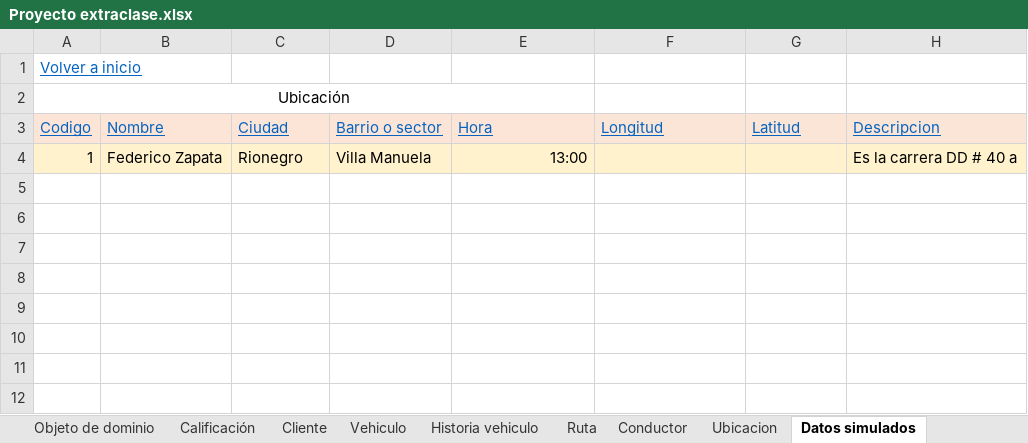
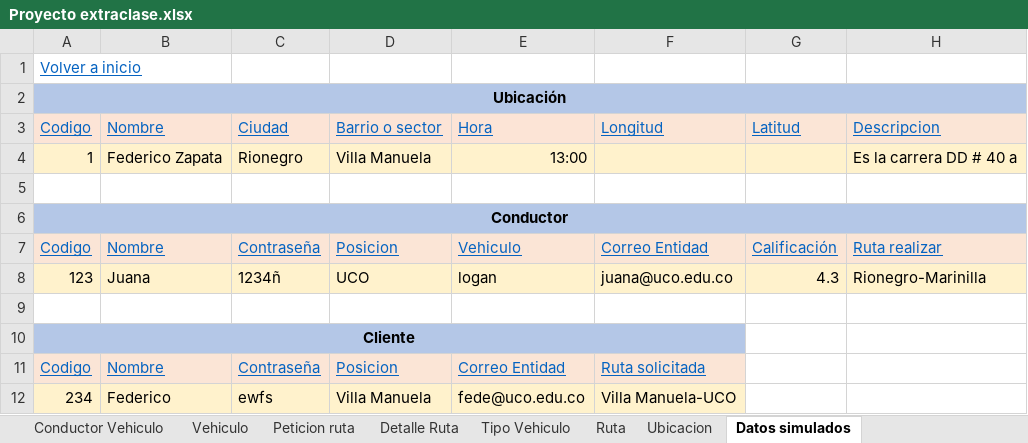
Before and after one commit to federico1605/RepositorioDOO, an Excel workbook: ExtraClase/Modelado de Dominio/Modelo enriquesido/Proyecto extraclase.xlsx, sheet Datos simulados, drawn as a sheet; values as stored, in another font and other column widths than the file's, no borders; removed rows and columns are numbered as before the commit, all else as after; the diff names each change by its address in the sheet, - before the commit and + after, or states it on an @@ line.

Commit message:
Creacion de datos Tipo vehiculo y otros

```diff
--- a/ExtraClase/Modelado de Dominio/Modelo enriquesido/Proyecto extraclase.xlsx (sheet Datos simulados)
+++ b/ExtraClase/Modelado de Dominio/Modelo enriquesido/Proyecto extraclase.xlsx (sheet Datos simulados)
-sheet tab: Historia vehiculo
+sheet tab: Detalle Ruta
@@ sheet tab hidden: Calificación @@
@@ sheet tab hidden: Cliente @@
@@ sheet tab hidden: Conductor @@
+sheet tab: Conductor Vehiculo
+sheet tab: Peticion ruta
+sheet tab: Tipo Vehiculo
-A2:H2 fill: none
+A2:H2 fill: #B4C7E7
-A2 bold: off
+A2 bold: on
-A2:E2 merged
+A2:H2 merged
+row 5: (empty)
+row 6: Conductor
+row 7: Codigo | Nombre | Contraseña | Posicion | Vehiculo | Correo Entidad | Calificación | Ruta realizar
+row 8: 123 | Juana | 1234ñ | UCO | logan | juana@uco.edu.co | 4.3 | Rionegro-Marinilla
+row 9: (empty)
+row 10: Cliente
+row 11: Codigo | Nombre | Contraseña | Posicion | Correo Entidad | Ruta solicitada
+row 12: 234 | Federico | ewfs | Villa Manuela | fede@uco.edu.co | Villa Manuela-UCO
```
Also changed, not shown: sheet Objeto de dominio, sheet Detalle Ruta, sheet Ubicacion, sheet Vehiculo, sheet Ruta, other sheet tabs, formulas that keep their value.
